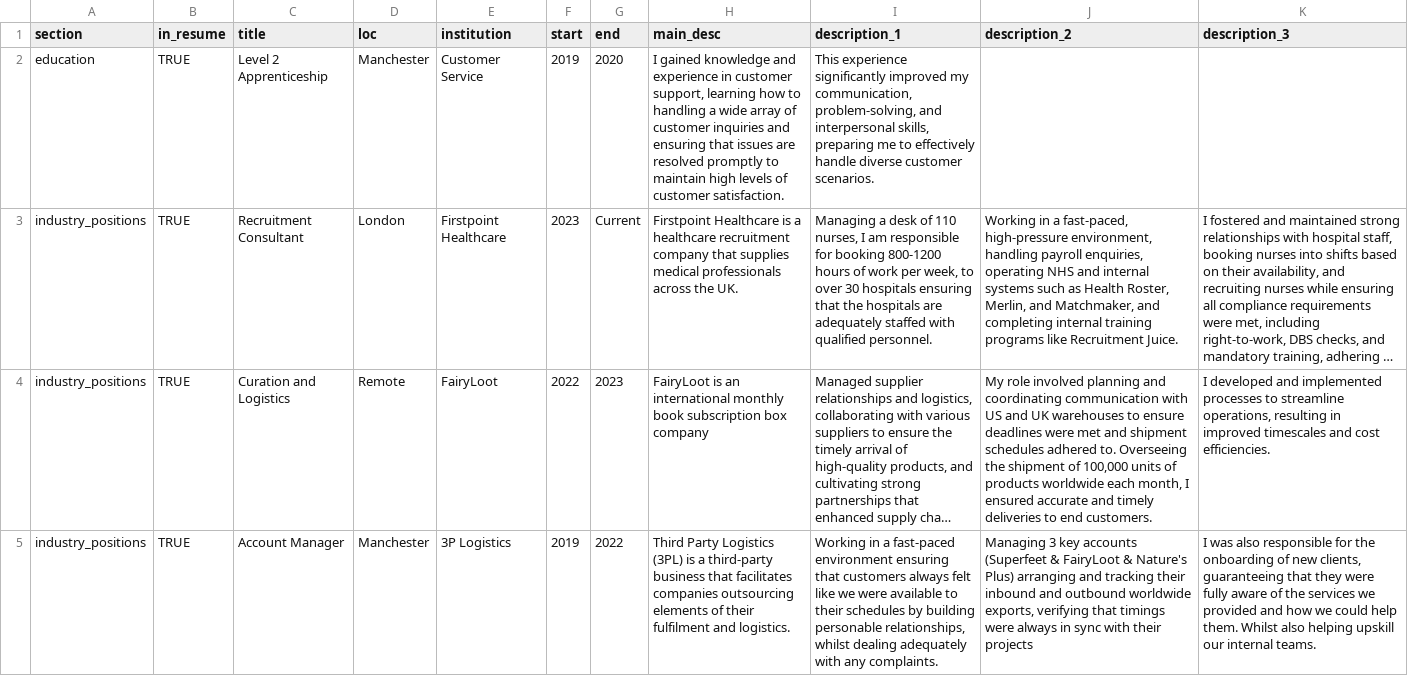
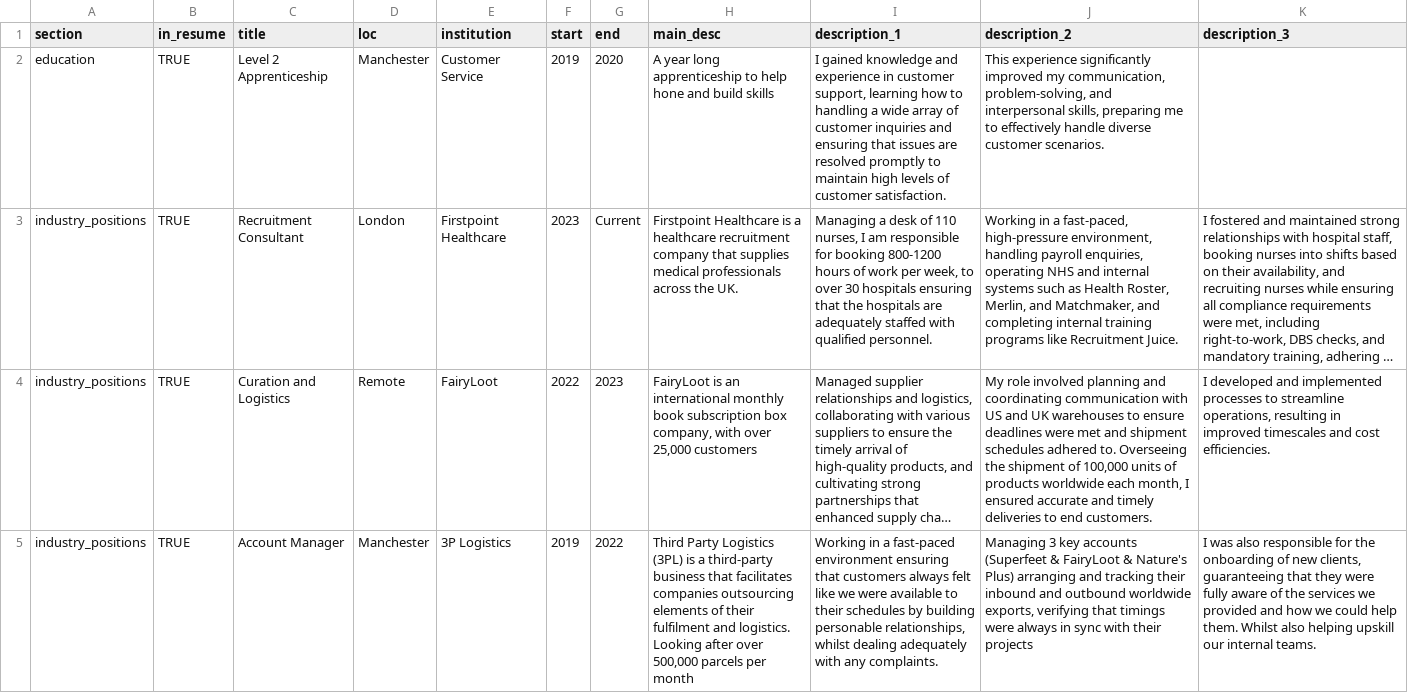
Before and after one commit to conormjhiggins/cv, a CSV file: positions.csv, drawn as a sheet; long unchanged cells end in …; the diff names each change by its address in the sheet, - before the commit and + after, or states it on an @@ line.

```diff
--- a/positions.csv
+++ b/positions.csv
-H2 (main_desc): I gained knowledge and experience in customer support, learning how to handling a wide array of customer inquiries and ensuring that issues are resolved promptly to maintain high levels of customer satisfaction.
+H2 (main_desc): A year long apprenticeship to help hone and build skills
-I2 (description_1): This experience significantly improved my communication, problem-solving, and interpersonal skills, preparing me to effectively handle diverse customer scenarios.
+I2 (description_1): I gained knowledge and experience in customer support, learning how to handling a wide array of customer inquiries and ensuring that issues are resolved promptly to maintain high levels of customer satisfaction.
-J2 (description_2): (empty)
+J2 (description_2): This experience significantly improved my communication, problem-solving, and interpersonal skills, preparing me to effectively handle diverse customer scenarios.
-H4 (main_desc): …subscription box company
+H4 (main_desc): …subscription box company, with over 25,000 customers
-H5 (main_desc): …and logistics.
+H5 (main_desc): …and logistics. Looking after over 500,000 parcels per month
```
Also changed, not shown: 1 other file.
